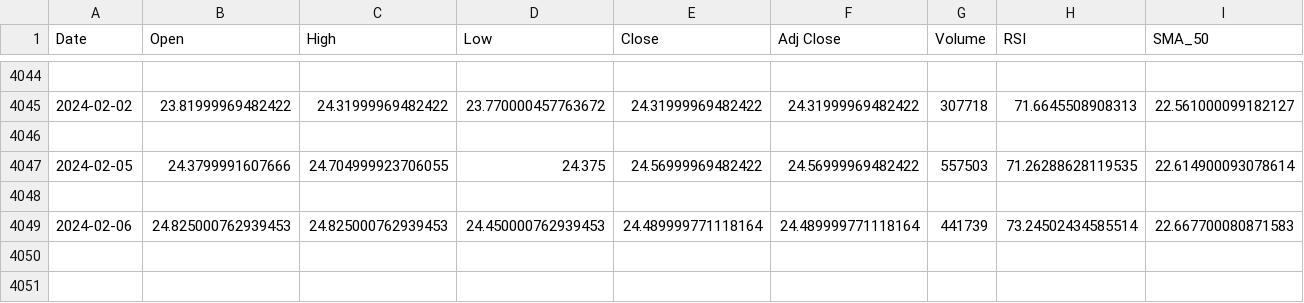
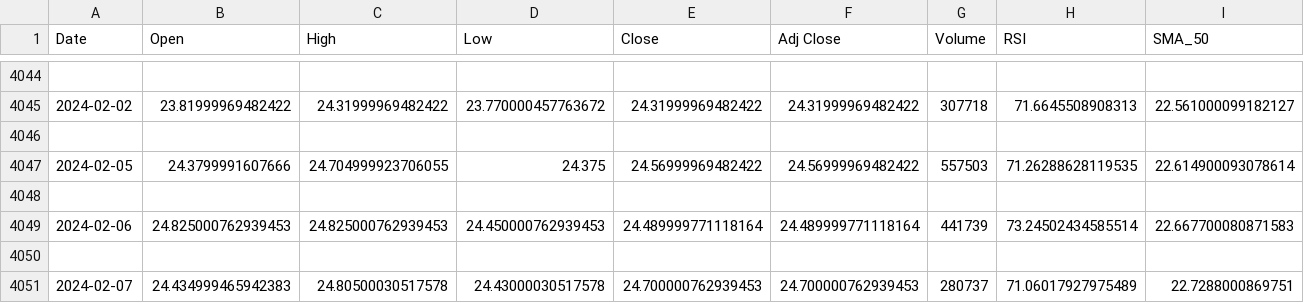
Before and after one commit to TalentuMagic/stock-portfolio-prediction, a CSV file: etfs/QDVE.DE.csv, drawn as a sheet; only a part is shown, gaps mark what is left out; rows hold the shown columns only; the diff names each change by its address in the sheet, - before the commit and + after, or states it on an @@ line.

```diff
--- a/etfs/QDVE.DE.csv
+++ b/etfs/QDVE.DE.csv
+row 4050: (empty)
+row 4051: 2024-02-07 | 24.434999465942383 | 24.80500030517578 | 24.43000030517578 | 24.700000762939453 | 24.700000762939453 | 280737 | 71.06017927975489 | 22.7288000869751
```
Also changed, not shown: etfs/2B76.DE.csv, etfs/EUNL.DE.csv, 24 other files.
